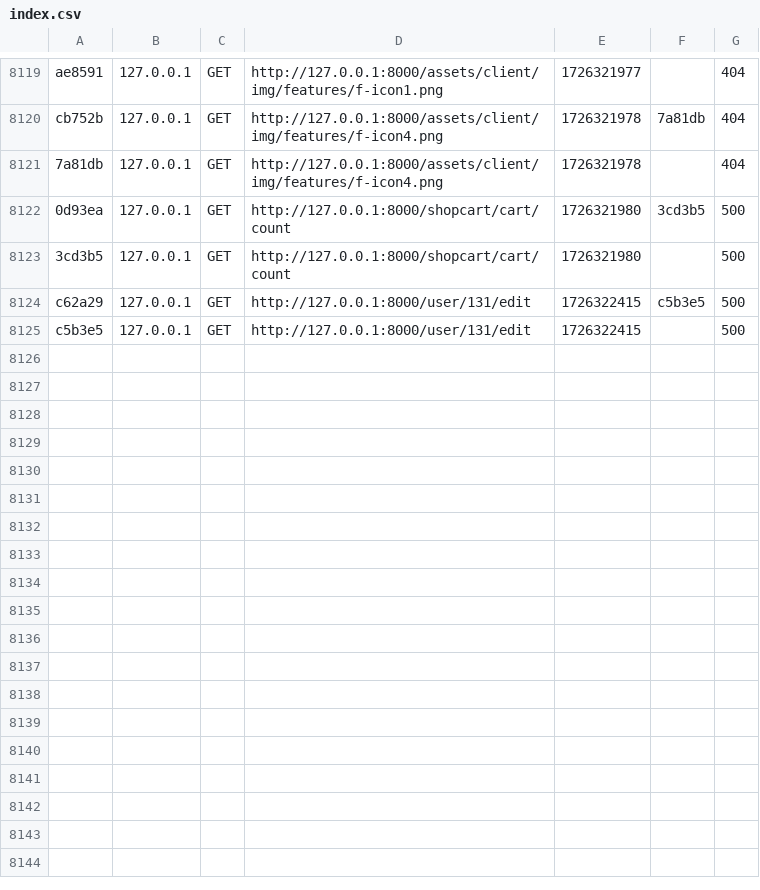
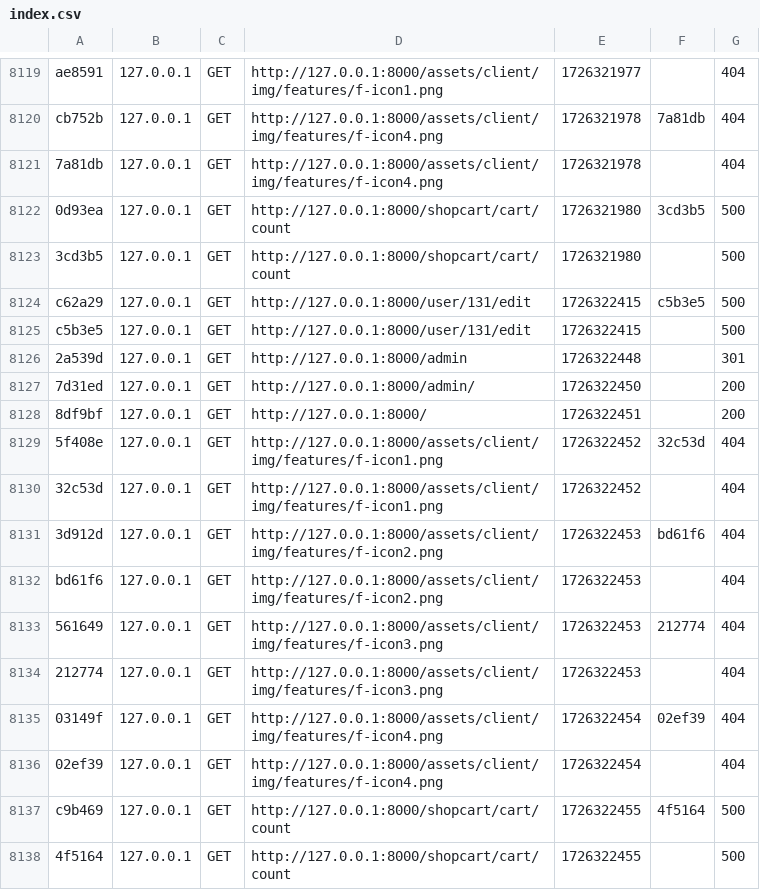
Before and after one commit to leo-gtx/muzeum-eccommerce, a CSV file: var/cache/dev/profiler/index.csv, drawn as a sheet; only a part is shown, gaps mark what is left out.

```diff
--- a/var/cache/dev/profiler/index.csv
+++ b/var/cache/dev/profiler/index.csv
@@ -8125 +8125,14 @@ c62a29,127.0.0.1,GET,http://127.0.0.1:8000/user/131/edit,1726322415,c5b3e5,500
 c5b3e5,127.0.0.1,GET,http://127.0.0.1:8000/user/131/edit,1726322415,,500
+2a539d,127.0.0.1,GET,http://127.0.0.1:8000/admin,1726322448,,301
+7d31ed,127.0.0.1,GET,http://127.0.0.1:8000/admin/,1726322450,,200
+8df9bf,127.0.0.1,GET,http://127.0.0.1:8000/,1726322451,,200
+5f408e,127.0.0.1,GET,http://127.0.0.1:8000/assets/client/img/features/f-icon1.png,1726322452,32c53d,404
+32c53d,127.0.0.1,GET,http://127.0.0.1:8000/assets/client/img/features/f-icon1.png,1726322452,,404
+3d912d,127.0.0.1,GET,http://127.0.0.1:8000/assets/client/img/features/f-icon2.png,1726322453,bd61f6,404
+bd61f6,127.0.0.1,GET,http://127.0.0.1:8000/assets/client/img/features/f-icon2.png,1726322453,,404
+561649,127.0.0.1,GET,http://127.0.0.1:8000/assets/client/img/features/f-icon3.png,1726322453,212774,404
+212774,127.0.0.1,GET,http://127.0.0.1:8000/assets/client/img/features/f-icon3.png,1726322453,,404
+03149f,127.0.0.1,GET,http://127.0.0.1:8000/assets/client/img/features/f-icon4.png,1726322454,02ef39,404
+02ef39,127.0.0.1,GET,http://127.0.0.1:8000/assets/client/img/features/f-icon4.png,1726322454,,404
+c9b469,127.0.0.1,GET,http://127.0.0.1:8000/shopcart/cart/count,1726322455,4f5164,500
+4f5164,127.0.0.1,GET,http://127.0.0.1:8000/shopcart/cart/count,1726322455,,500
```
Also changed, not shown: 17 other files.
